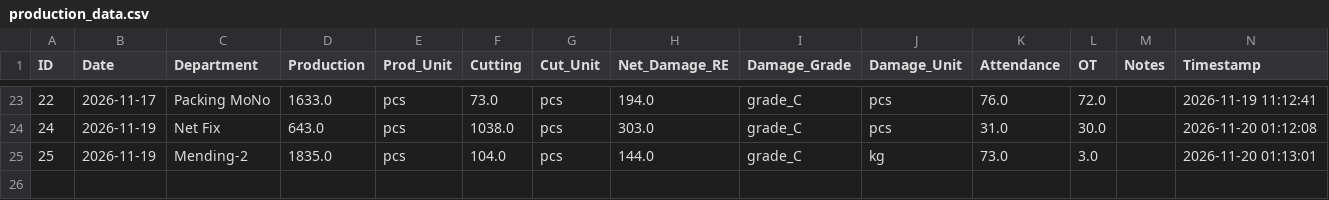
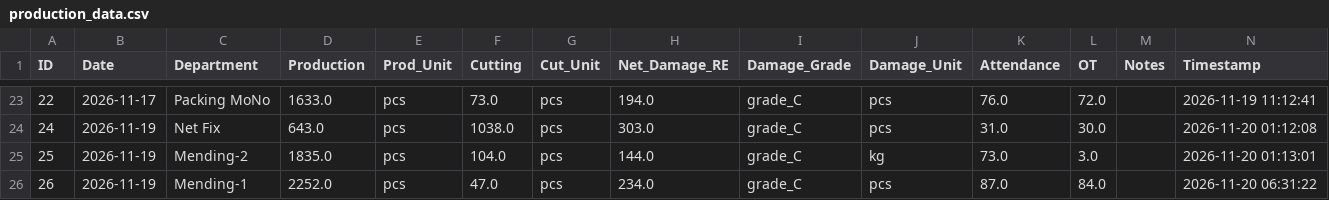
Before and after one commit to kkf-lang/factory-app, a CSV file: production_data.csv, drawn as a sheet; only a part is shown, gaps mark what is left out; the diff names each change by its address in the sheet, - before the commit and + after, or states it on an @@ line.

Commit message:
Add record ID 26

```diff
--- a/production_data.csv
+++ b/production_data.csv
+row 26: 26 | 2026-11-19 | Mending-1 | 2252.0 | pcs | 47.0 | pcs | 234.0 | grade_C | pcs | 87.0 | 84.0 |  | 2026-11-20 06:31:22
```
